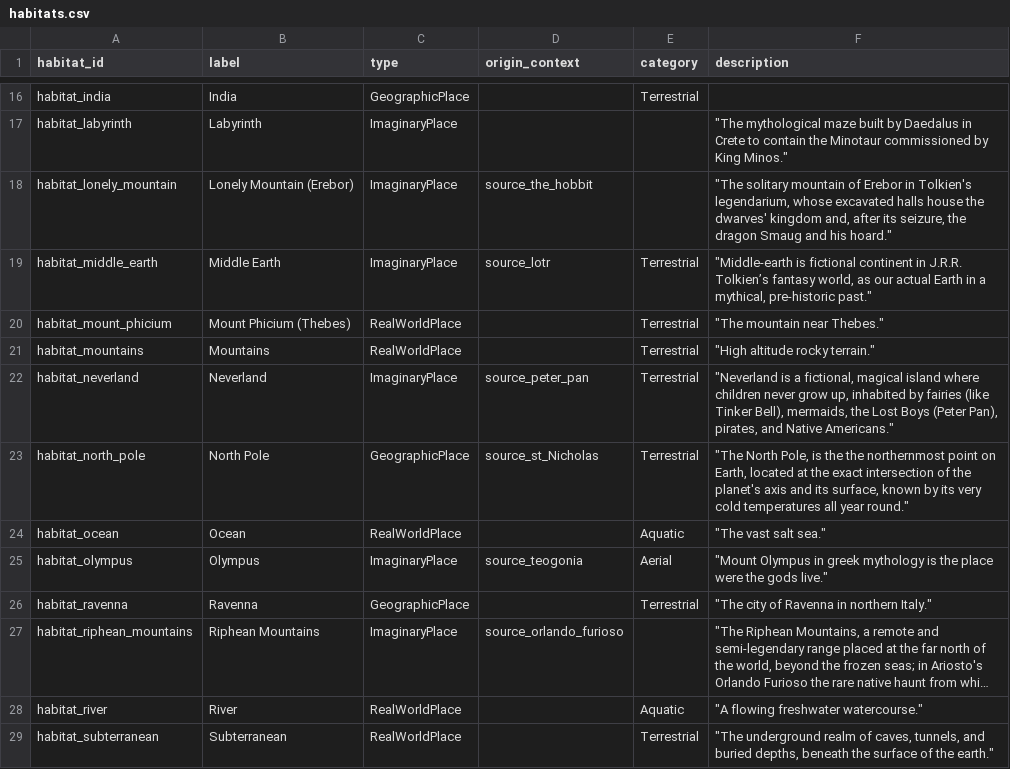
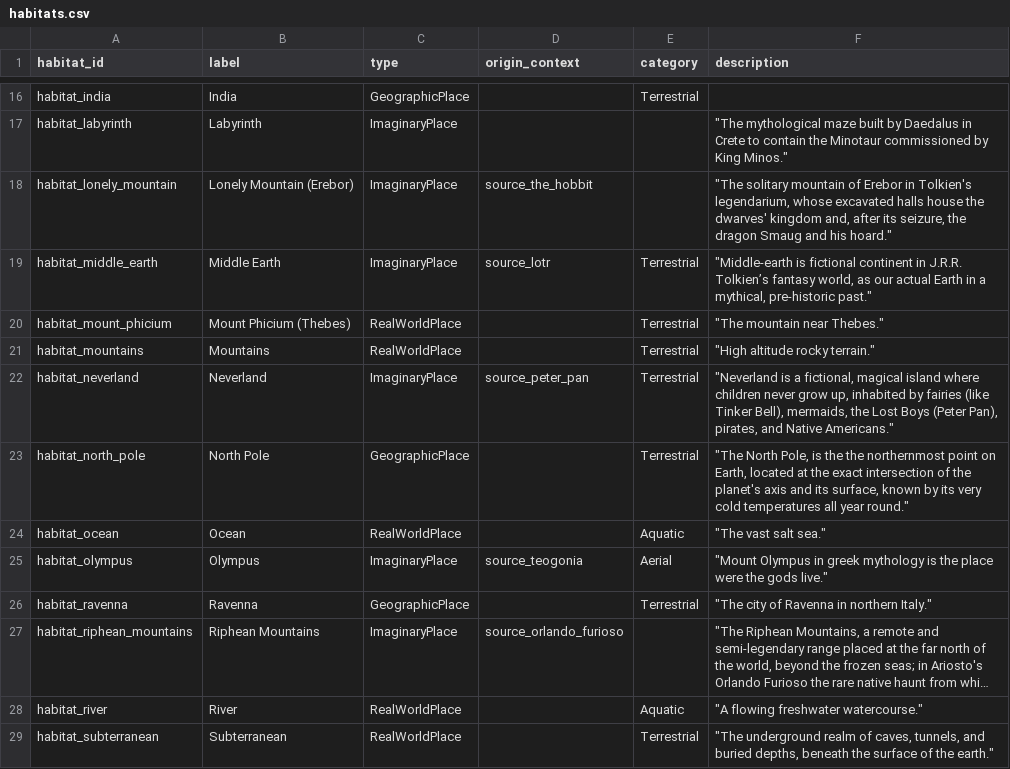
Before and after one commit to hexWitches/beast, a CSV file: graph/data/habitats.csv, drawn as a sheet; only a part is shown, gaps mark what is left out; long unchanged cells end in ….

```diff
--- a/graph/data/habitats.csv
+++ b/graph/data/habitats.csv
@@ -22,3 +22,3 @@ habitat_mountains,Mountains,RealWorldPlace,,Terrestrial,"""High altitude rocky t
 habitat_neverland,Neverland ,ImaginaryPlace,source_peter_pan ,Terrestrial,"""Neverland is a fictional, magical island where children never grow up, inhabited by fairies (like Tinker Bell), mermaids, the Lost Boys (Peter Pan), pirates, and Native Americans."""
-habitat_north_pole,North Pole ,GeographicPlace,source_st_Nicholas,Terrestrial,"""The North Pole, is the the northernmost point on Earth, located at the exact intersection of the planet's axis and its surface, known by its very cold temperatures all year round."""
+habitat_north_pole,North Pole ,GeographicPlace,,Terrestrial,"""The North Pole, is the the northernmost point on Earth, located at the exact intersection of the planet's axis and its surface, known by its very cold temperatures all year round."""
 habitat_ocean,Ocean,RealWorldPlace,,Aquatic,"""The vast salt sea."""
```
Also changed, not shown: graph/data/archetypes.csv, graph/data/creatures.csv, 6 other files.
